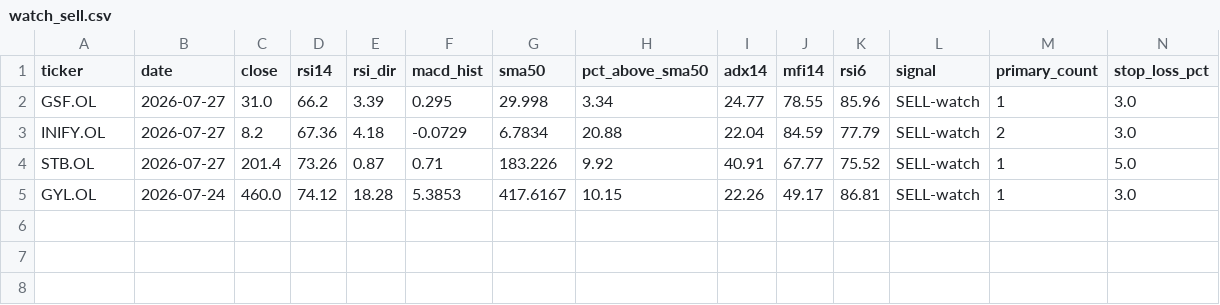
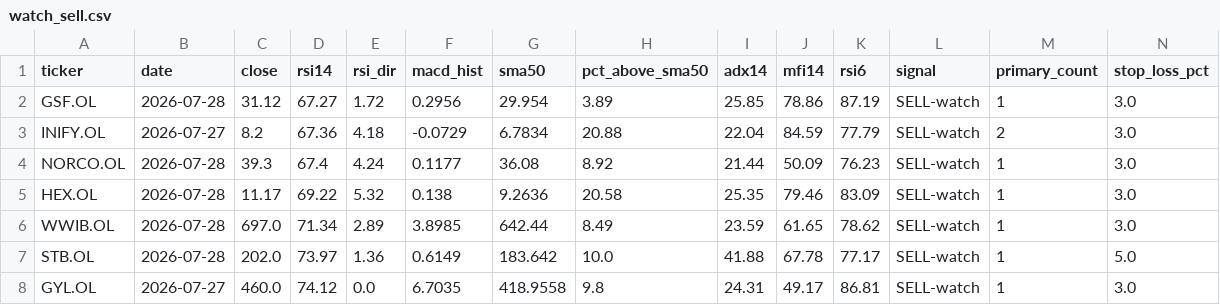
Before and after one commit to keresell-coder/oslo-screener, a CSV file: watch_sell.csv, drawn as a sheet; only a part is shown; addresses are those after the commit; rows hold the shown columns only; the diff names each change by its address in the sheet, - before the commit and + after, or states it on an @@ line.

```diff
--- a/watch_sell.csv
+++ b/watch_sell.csv
-B2 (date): 2026-07-27
+B2 (date): 2026-07-28
-C2 (close): 31.0
+C2 (close): 31.12
-D2 (rsi14): 66.2
+D2 (rsi14): 67.27
-E2 (rsi_dir): 3.39
+E2 (rsi_dir): 1.72
-F2 (macd_hist): 0.295
+F2 (macd_hist): 0.2956
-G2 (sma50): 29.998
+G2 (sma50): 29.954
-H2 (pct_above_sma50): 3.34
+H2 (pct_above_sma50): 3.89
-I2 (adx14): 24.77
+I2 (adx14): 25.85
-J2 (mfi14): 78.55
+J2 (mfi14): 78.86
-K2 (rsi6): 85.96
+K2 (rsi6): 87.19
+row 4: NORCO.OL | 2026-07-28 | 39.3 | 67.4 | 4.24 | 0.1177 | 36.08 | 8.92 | 21.44 | 50.09 | 76.23 | SELL-watch | 1 | 3.0
+row 5: HEX.OL | 2026-07-28 | 11.17 | 69.22 | 5.32 | 0.138 | 9.2636 | 20.58 | 25.35 | 79.46 | 83.09 | SELL-watch | 1 | 3.0
+row 6: WWIB.OL | 2026-07-28 | 697.0 | 71.34 | 2.89 | 3.8985 | 642.44 | 8.49 | 23.59 | 61.65 | 78.62 | SELL-watch | 1 | 3.0
-B7 (date): 2026-07-27
+B7 (date): 2026-07-28
-C7 (close): 201.4
+C7 (close): 202.0
-D7 (rsi14): 73.26
+D7 (rsi14): 73.97
-E7 (rsi_dir): 0.87
+E7 (rsi_dir): 1.36
-F7 (macd_hist): 0.71
+F7 (macd_hist): 0.6149
-G7 (sma50): 183.226
+G7 (sma50): 183.642
-H7 (pct_above_sma50): 9.92
+H7 (pct_above_sma50): 10.0
-I7 (adx14): 40.91
+I7 (adx14): 41.88
-J7 (mfi14): 67.77
+J7 (mfi14): 67.78
-K7 (rsi6): 75.52
+K7 (rsi6): 77.17
-B8 (date): 2026-07-24
+B8 (date): 2026-07-27
-E8 (rsi_dir): 18.28
+E8 (rsi_dir): 0.0
-F8 (macd_hist): 5.3853
+F8 (macd_hist): 6.7035
-G8 (sma50): 417.6167
+G8 (sma50): 418.9558
-H8 (pct_above_sma50): 10.15
+H8 (pct_above_sma50): 9.8
-I8 (adx14): 22.26
+I8 (adx14): 24.31
```
Also changed, not shown: buy.csv, latest.csv, 4 other files.
